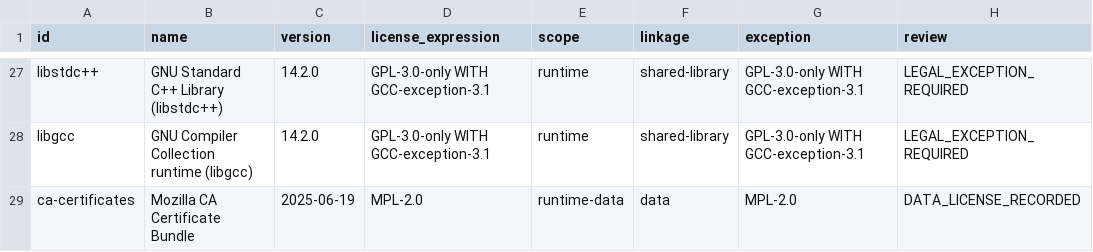
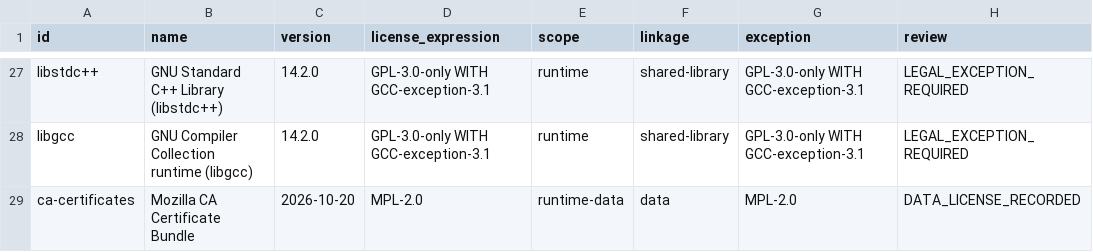
Before and after one commit to enygma-id/TileO, a CSV file: third-party/native-components.csv, drawn as a sheet; only a part is shown, gaps mark what is left out; the diff names each change by its address in the sheet, - before the commit and + after, or states it on an @@ line.

```diff
--- a/third-party/native-components.csv
+++ b/third-party/native-components.csv
-C29 (version): 2025-06-19
+C29 (version): 2026-10-20
```
Also changed, not shown: third-party/npm-upstream-verification.csv, 43 other files.
